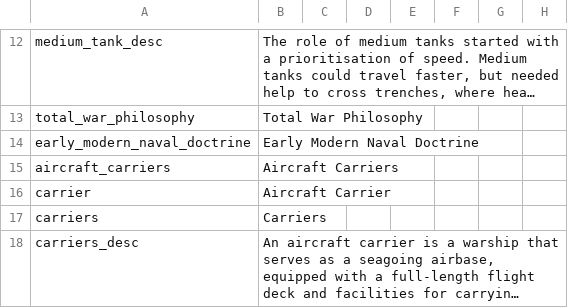
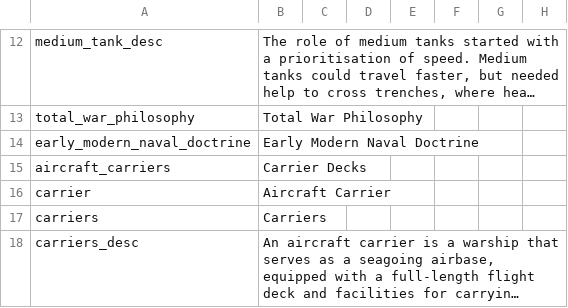
Before and after one commit to Marco-O-Panzer/HFM_MP_Series_Master, a CSV file: HFM MP Series/localisation/000_Victoria Universalis.csv, drawn as a sheet; only a part is shown, gaps mark what is left out; long unchanged cells end in …; the diff names each change by its address in the sheet, - before the commit and + after, or states it on an @@ line.

```diff
--- a/HFM MP Series/localisation/000_Victoria Universalis.csv
+++ b/HFM MP Series/localisation/000_Victoria Universalis.csv
-B15: Aircraft Carriers
+B15: Carrier Decks
```
Also changed, not shown: HFM MP Series/localisation/0000_mine2.csv, 31 other files.
